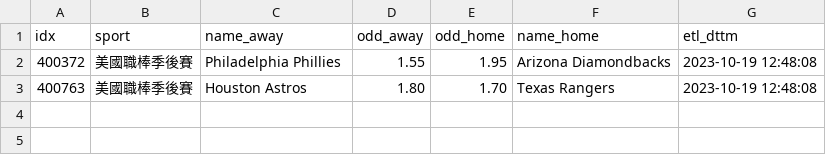
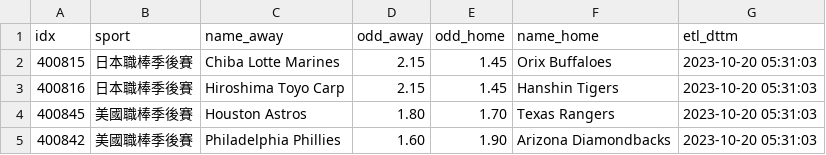
Before and after one commit to achilles0926/tw_sport_lottery, a CSV file: twsl_baseball_odds_new.csv, drawn as a sheet.

```diff
--- a/twsl_baseball_odds_new.csv
+++ b/twsl_baseball_odds_new.csv
@@ -1,3 +1,5 @@
 idx,sport,name_away,odd_away,odd_home,name_home,etl_dttm
-400372,美國職棒季後賽,Philadelphia Phillies,1.55,1.95,Arizona Diamondbacks,2023-10-19 12:48:08
-400763,美國職棒季後賽,Houston Astros,1.80,1.70,Texas Rangers,2023-10-19 12:48:08
+400815,日本職棒季後賽,Chiba Lotte Marines,2.15,1.45,Orix Buffaloes,2023-10-20 05:31:03
+400816,日本職棒季後賽,Hiroshima Toyo Carp,2.15,1.45,Hanshin Tigers,2023-10-20 05:31:03
+400845,美國職棒季後賽,Houston Astros,1.80,1.70,Texas Rangers,2023-10-20 05:31:03
+400842,美國職棒季後賽,Philadelphia Phillies,1.60,1.90,Arizona Diamondbacks,2023-10-20 05:31:03
```
Also changed, not shown: twsl_baseball_odds_backup.csv, twsl_baseball_odds_base.csv.
